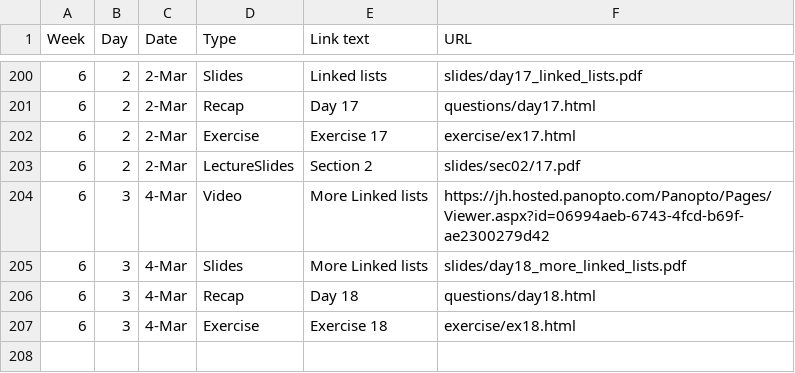
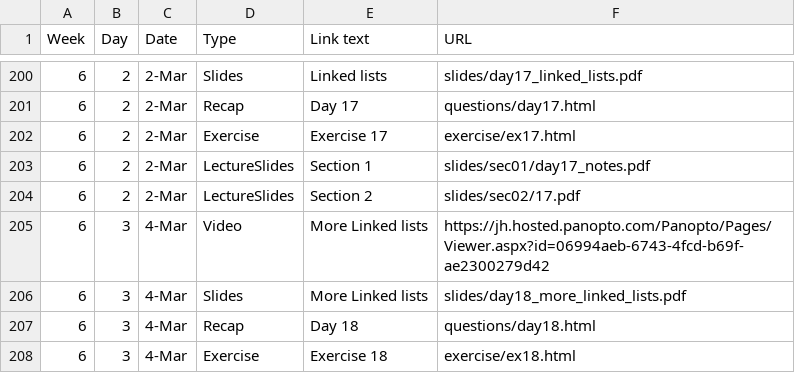
Before and after one commit to jhu-ip/cs220-s22, a CSV file: material.csv, drawn as a sheet; only a part is shown, gaps mark what is left out.

Commit message:
link to day 17 note for sec 01

```diff
--- a/material.csv
+++ b/material.csv
@@ -202,2 +202,3 @@ Week,Day,Date,Type,Link text,URL
 6,2,2-Mar,Exercise,Exercise 17,exercise/ex17.html
+6,2,2-Mar,LectureSlides,"Section 1",slides/sec01/day17_notes.pdf
 6,2,2-Mar,LectureSlides,Section 2,slides/sec02/17.pdf
```
Also changed, not shown: 1 other file.
